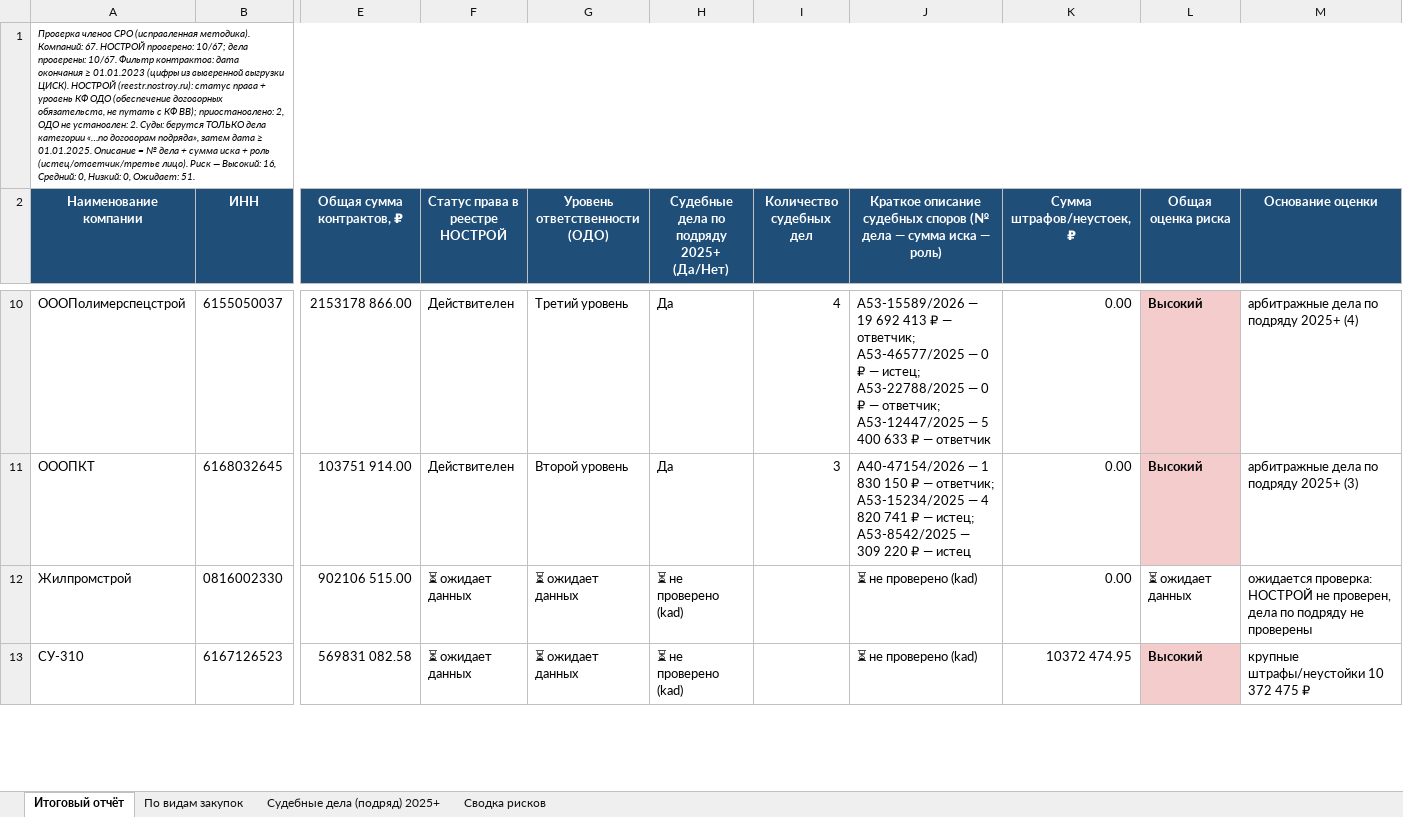
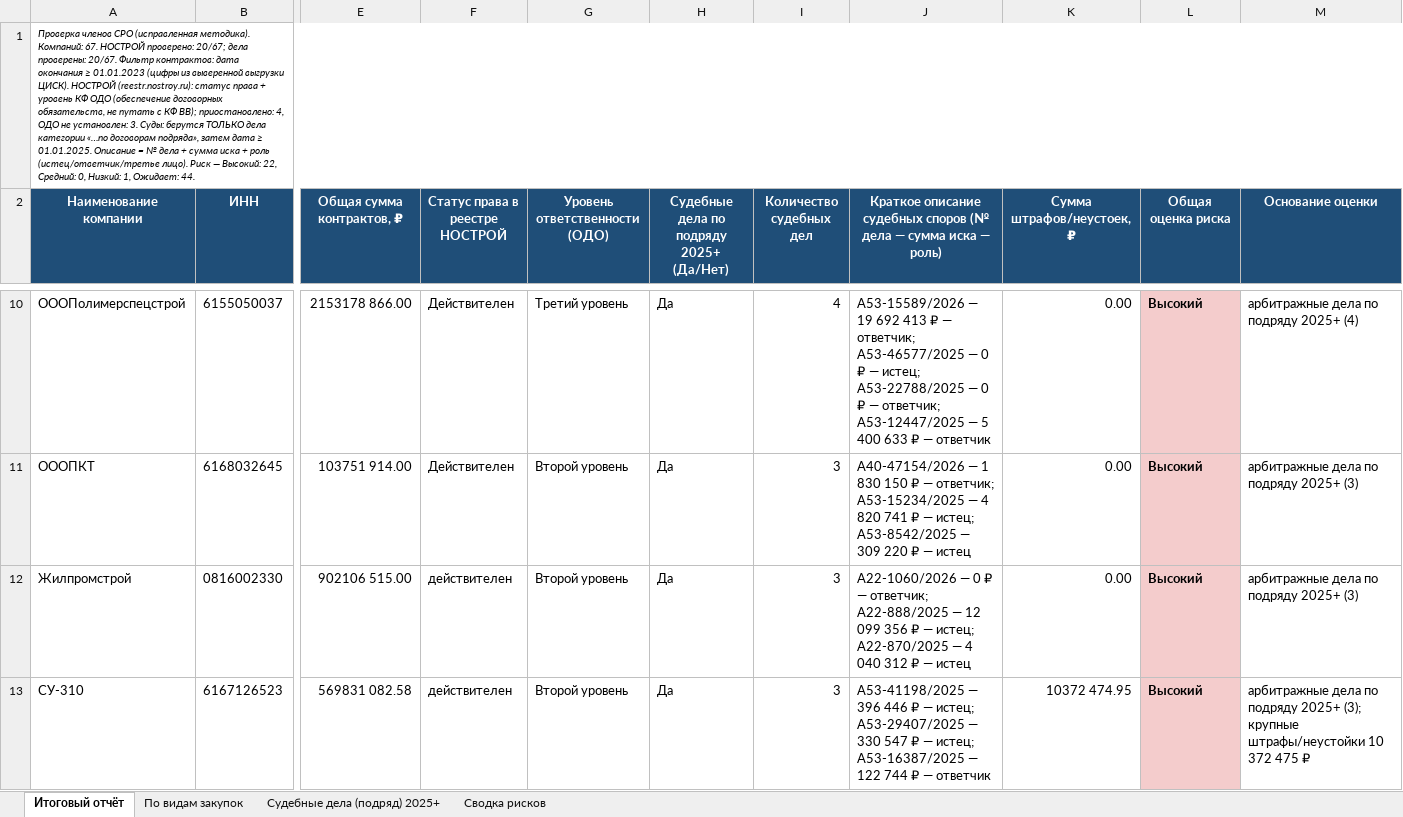
Before and after one commit to Confucius-hub/spbu_db_hw, an Excel workbook: audit/audit_report_corrected.xlsx, sheet Итоговый отчёт, drawn as a sheet; only a part is shown, gaps mark what is left out; values as stored, in another font and other column widths than the file's, no borders; the diff covers the shown part only; the diff names each change by its address in the sheet, - before the commit and + after, or states it on an @@ line.

```diff
--- a/audit/audit_report_corrected.xlsx (sheet Итоговый отчёт)
+++ b/audit/audit_report_corrected.xlsx (sheet Итоговый отчёт)
-A1 (Наименование компании): …НОСТРОЙ проверено: 10/67; дела проверены: 10/67. Фильтр контрактов: дата окончания ≥ 01.01.2023 (цифры из выверенной выгрузки ЦИСК). НОСТРОЙ (reestr.nostroy.ru): статус права + уровень КФ ОДО (обеспечение договорных обязательств, не путать с КФ ВВ); приостановлено: 2, ОДО не установлен: 2. Суды: берутся ТОЛЬКО дела категории «…по договорам подряда», затем дата ≥ 01.01.2025. Описание = № дела + сумма иска + роль (истец/ответчик/третье лицо). Риск — Высокий: 16, Средний: 0, Низкий: 0, Ожидает: 51.
+A1 (Наименование компании): …НОСТРОЙ проверено: 20/67; дела проверены: 20/67. Фильтр контрактов: дата окончания ≥ 01.01.2023 (цифры из выверенной выгрузки ЦИСК). НОСТРОЙ (reestr.nostroy.ru): статус права + уровень КФ ОДО (обеспечение договорных обязательств, не путать с КФ ВВ); приостановлено: 4, ОДО не установлен: 3. Суды: берутся ТОЛЬКО дела категории «…по договорам подряда», затем дата ≥ 01.01.2025. Описание = № дела + сумма иска + роль (истец/ответчик/третье лицо). Риск — Высокий: 22, Средний: 0, Низкий: 1, Ожидает: 44.
-F12:F13 (Статус права в реестре НОСТРОЙ): ⏳ ожидает данных
+F12:F13 (Статус права в реестре НОСТРОЙ): действителен
-G12:G13 (Уровень ответственности (ОДО)): ⏳ ожидает данных
+G12:G13 (Уровень ответственности (ОДО)): Второй уровень
-H12:H13: ⏳ не проверено (kad)
+H12:H13: Да
-I12:I13 (Количество судебных дел): (empty)
+I12:I13 (Количество судебных дел): 3
-J12: ⏳ не проверено (kad)
+J12: А22-1060/2026 — 0 ₽ — ответчик; А22-888/2025 — 12 099 356 ₽ — истец; А22-870/2025 — 4 040 312 ₽ — истец
-L12 (Общая оценка риска): ⏳ ожидает данных
+L12 (Общая оценка риска): Высокий
@@ L12 fill: none → #F4CCCC, bold: off → on @@
-M12 (Основание оценки): ожидается проверка: НОСТРОЙ не проверен, дела по подряду не проверены
+M12 (Основание оценки): арбитражные дела по подряду 2025+ (3)
-J13: ⏳ не проверено (kad)
+J13: А53-41198/2025 — 396 446 ₽ — истец; А53-29407/2025 — 330 547 ₽ — истец; А53-16387/2025 — 122 744 ₽ — ответчик
-M13 (Основание оценки): крупные штрафы/неустойки…
+M13 (Основание оценки): арбитражные дела по подряду 2025+ (3); крупные штрафы/неустойки…
```
Also changed, not shown: 54 edited cells and cell formats elsewhere in this sheet, sheet Судебные дела (подряд) 2025+, sheet Сводка рисков, 1 other file.
